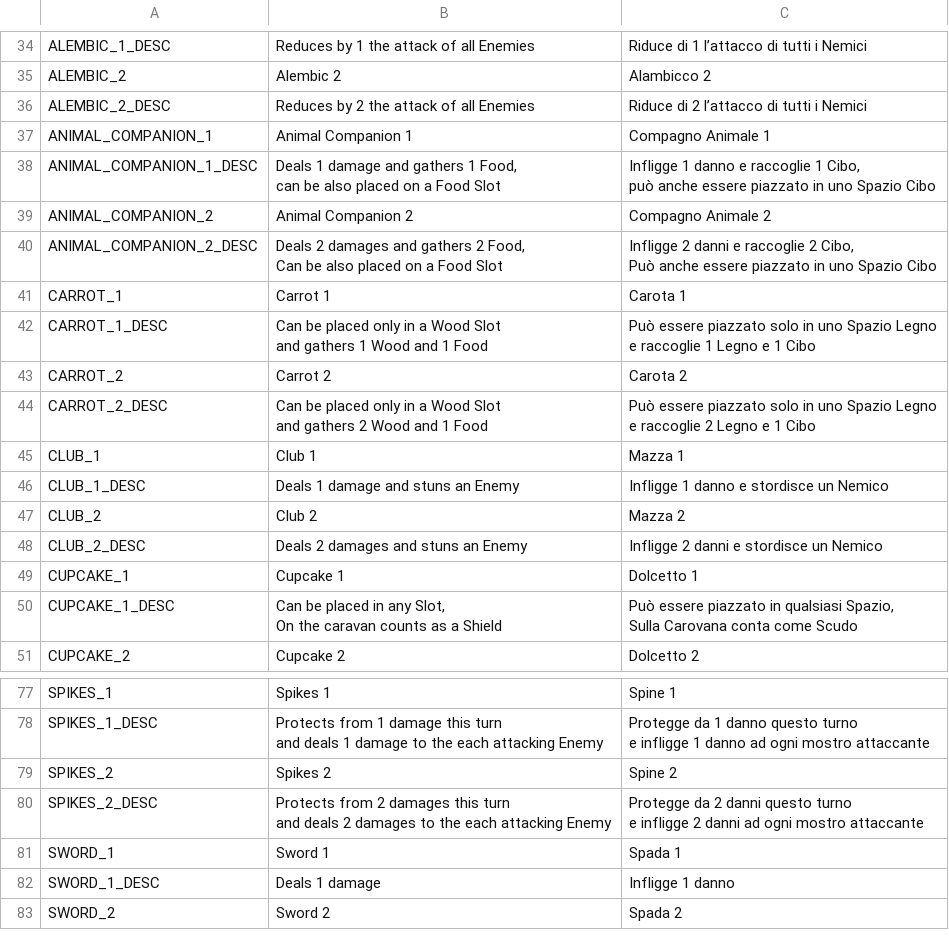
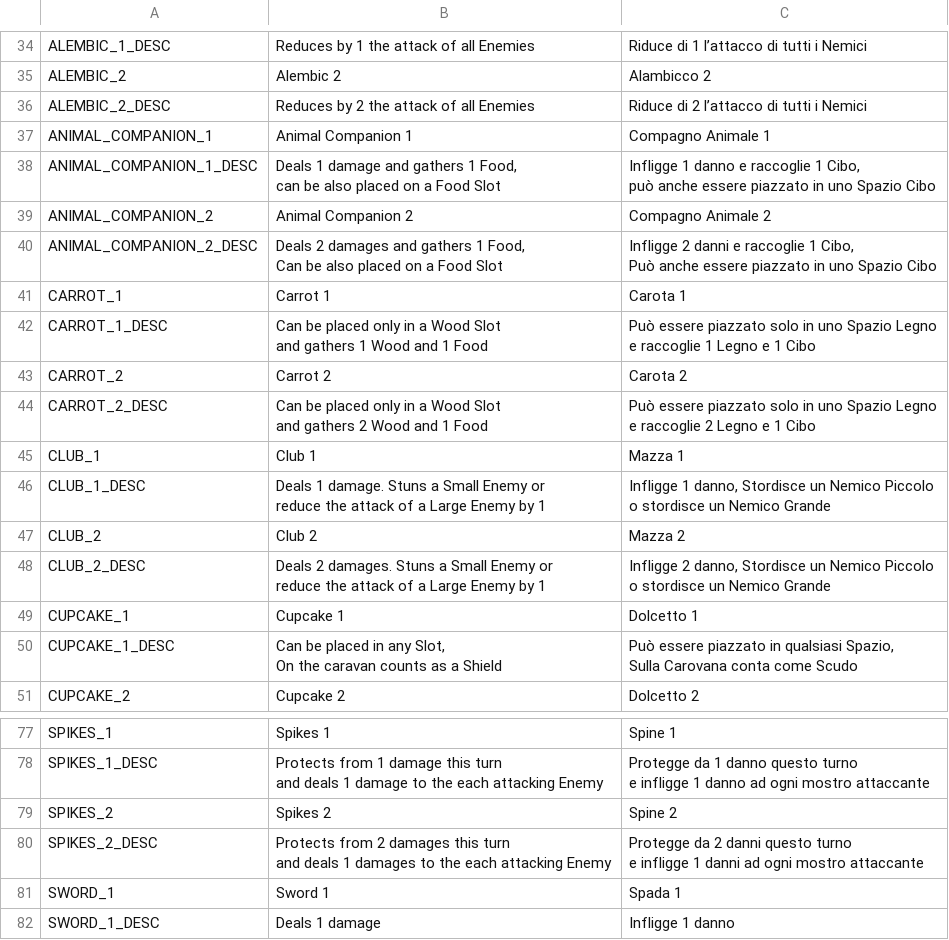
Before and after one commit to Sugo98/godot-77, a CSV file: assets/localization/dictionary.csv, drawn as a sheet; only a part is shown, gaps mark what is left out; the shorter side is filled out with more unchanged rows.

```diff
--- a/assets/localization/dictionary.csv
+++ b/assets/localization/dictionary.csv
@@ -43,5 +43,5 @@ può anche essere piazzato in uno Spazio Cibo"
 ANIMAL_COMPANION_2,Animal Companion 2,Compagno Animale 2
-ANIMAL_COMPANION_2_DESC,"Deals 2 damages and gathers 2 Food,
-Can be also placed on a Food Slot","Infligge 2 danni e raccoglie 2 Cibo,
-Può anche essere piazzato in uno Spazio Cibo"
+ANIMAL_COMPANION_2_DESC,"Deals 2 damages and gathers 1 Food,
+Can be also placed on a Food Slot","Infligge 2 danni e raccoglie 1 Cibo,
+Può anche essere piazzato in uno Spazio Cibo"
 CARROT_1,Carrot 1,Carota 1
@@ -55,5 +55,9 @@ e raccoglie 2 Legno e 1 Cibo"
 CLUB_1,Club 1,Mazza 1
-CLUB_1_DESC,Deals 1 damage and stuns an Enemy,Infligge 1 danno e stordisce un Nemico
+CLUB_1_DESC,"Deals 1 damage. Stuns a Small Enemy or
+reduce the attack of a Large Enemy by 1","Infligge 1 danno, Stordisce un Nemico Piccolo
+o stordisce un Nemico Grande"
 CLUB_2,Club 2,Mazza 2
-CLUB_2_DESC,Deals 2 damages and stuns an Enemy,Infligge 2 danni e stordisce un Nemico
+CLUB_2_DESC,"Deals 2 damages. Stuns a Small Enemy or
+reduce the attack of a Large Enemy by 1","Infligge 2 danno, Stordisce un Nemico Piccolo
+o stordisce un Nemico Grande"
 CUPCAKE_1,Cupcake 1,Dolcetto 1
@@ -95,5 +99,5 @@ e infligge 1 danno ad ogni mostro attaccante"
 SPIKES_2,Spikes 2,Spine 2
-SPIKES_2_DESC,"Protects from 2 damages this turn
-and deals 2 damages to the each attacking Enemy","Protegge da 2 danni questo turno
-e infligge 2 danni ad ogni mostro attaccante"
+SPIKES_2_DESC,"Protects from 2 damages this turn
+and deals 1 damages to the each attacking Enemy","Protegge da 2 danni questo turno
+e infligge 1 danni ad ogni mostro attaccante"
 SWORD_1,Sword 1,Spada 1
```
Also changed, not shown: 14 other files.
